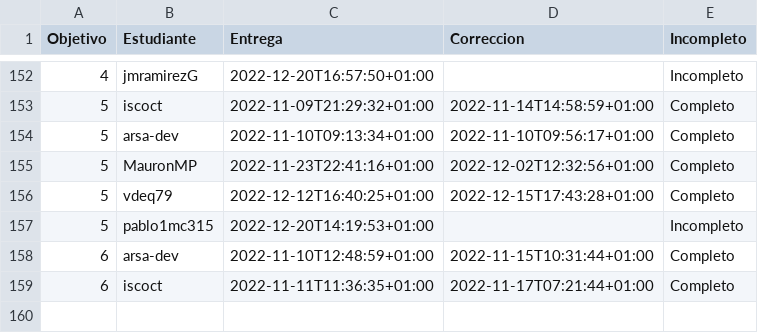
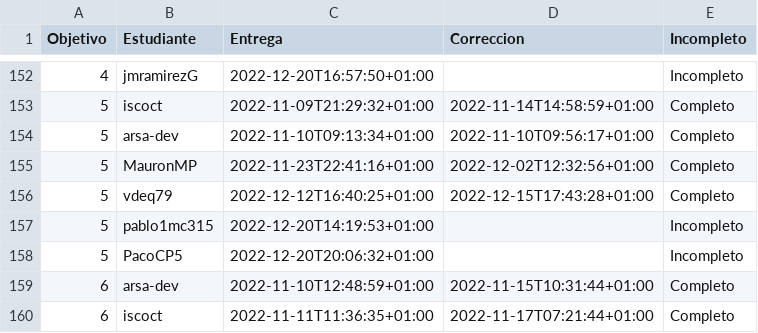
Before and after one commit to JJ/IV-22-23, a CSV file: data/fechas-entrega.csv, drawn as a sheet; only a part is shown, gaps mark what is left out; the diff names each change by its address in the sheet, - before the commit and + after, or states it on an @@ line.

Commit message:
:arrow_up: Actualiza datos

```diff
--- a/data/fechas-entrega.csv
+++ b/data/fechas-entrega.csv
+row 158: 5 | PacoCP5 | 2022-12-20T20:06:32+01:00 |  | Incompleto
```
